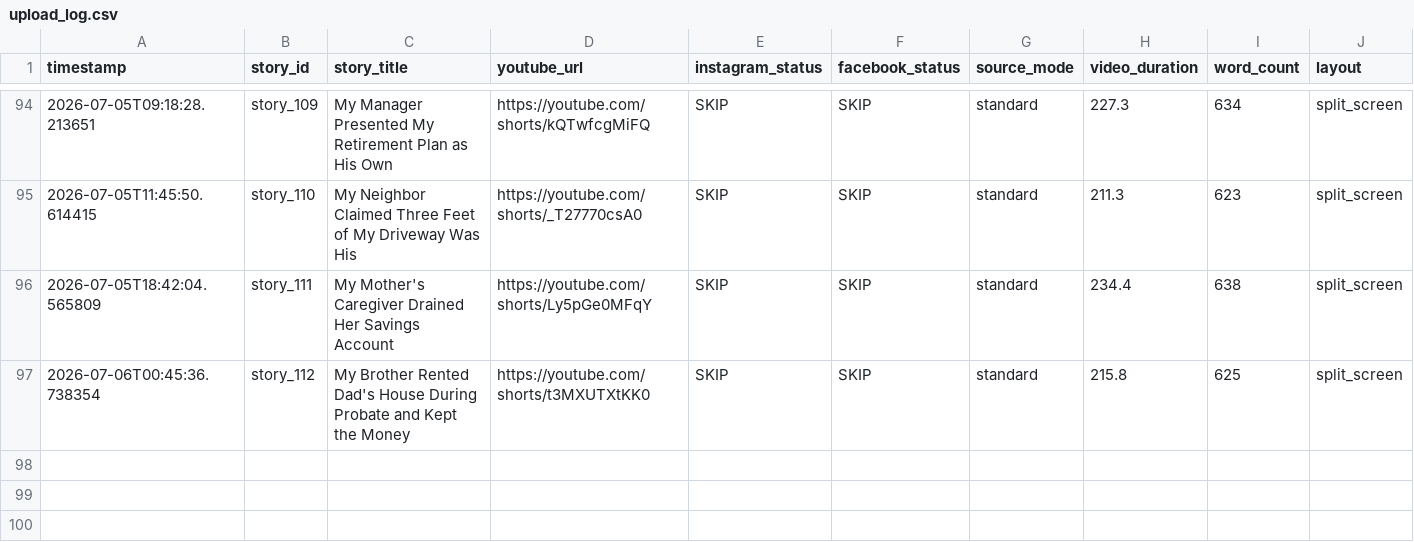
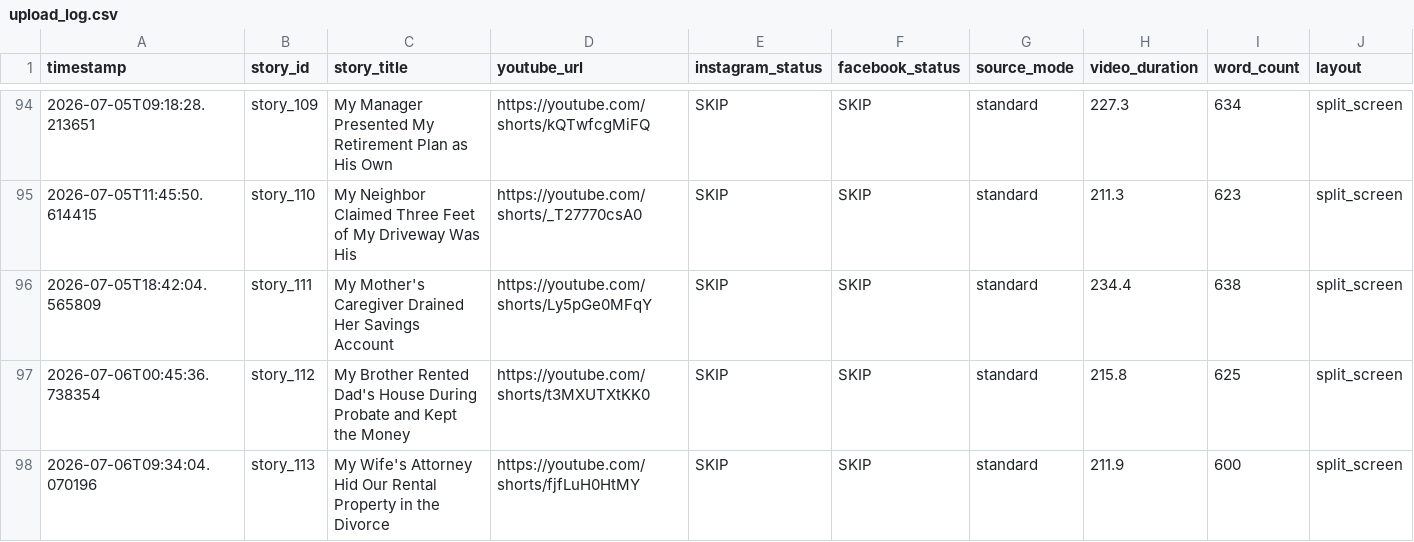
Before and after one commit to AddyCuber/reels-on-rails, a CSV file: upload_log.csv, drawn as a sheet; only a part is shown, gaps mark what is left out.

```diff
--- a/upload_log.csv
+++ b/upload_log.csv
@@ -97 +97,2 @@ timestamp,story_id,story_title,youtube_url,instagram_status,facebook_status,sour
 2026-07-06T00:45:36.738354,story_112,"My Brother Rented Dad's House During Probate and Kept the Money",https://youtube.com/shorts/t3MXUTXtKK0,"SKIP","SKIP",standard,215.8,625,split_screen
+2026-07-06T09:34:04.070196,story_113,"My Wife's Attorney Hid Our Rental Property in the Divorce",https://youtube.com/shorts/fjfLuH0HtMY,"SKIP","SKIP",standard,211.9,600,split_screen
```
Also changed, not shown: 3 other files.
